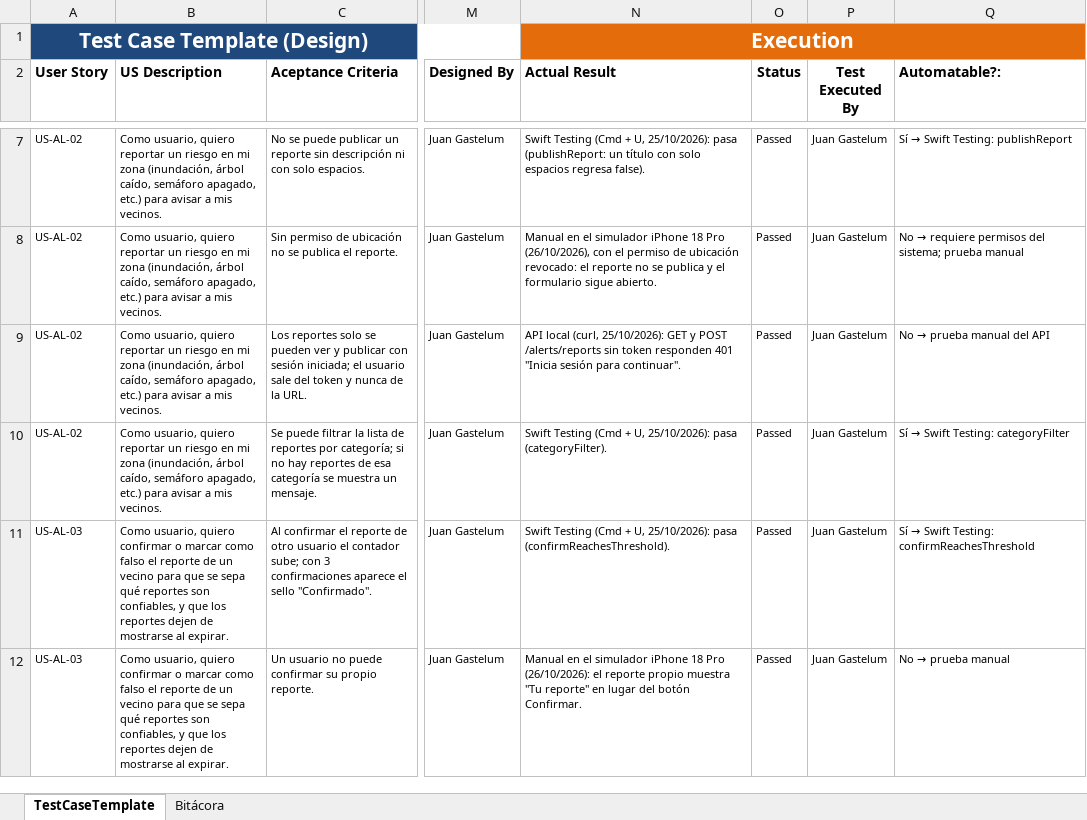
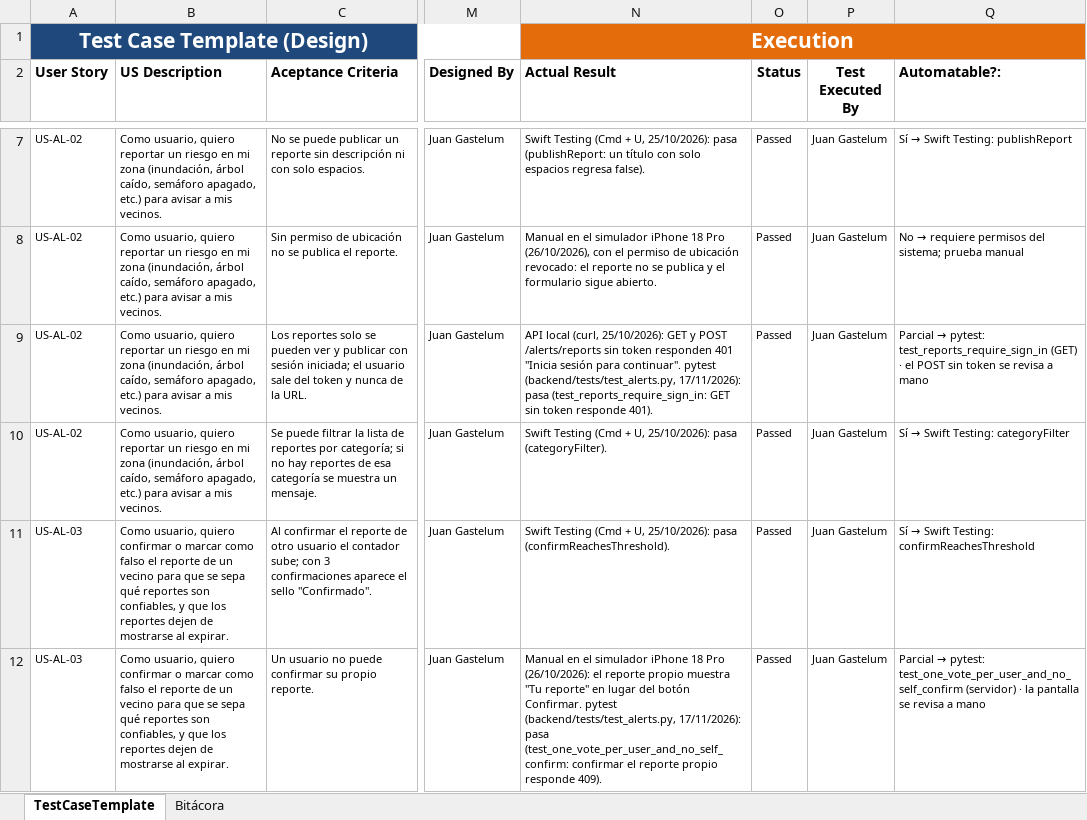
Before and after one commit to Fernando94654/Cruz-Roja-App, an Excel workbook: docs/TestCases_Alertas.xlsx, sheet TestCaseTemplate, drawn as a sheet; only a part is shown, gaps mark what is left out; values as stored, in another font and other column widths than the file's, no borders; the diff covers the shown part only; the diff names each change by its address in the sheet, - before the commit and + after, or states it on an @@ line.

Commit message:
Alertas: tabla de casos de prueba incluye los pytest del backend

```diff
--- a/docs/TestCases_Alertas.xlsx (sheet TestCaseTemplate)
+++ b/docs/TestCases_Alertas.xlsx (sheet TestCaseTemplate)
-N9 (Actual Result): …para continuar".
+N9 (Actual Result): …para continuar". pytest (backend/tests/test_alerts.py, 17/11/2026): pasa (test_reports_require_sign_in: GET sin token responde 401).
@@ Q9 (Automatable?:): No → prueba manual del API → Parcial → pytest: test_reports_require_sign_in (GET) · el POST sin token se revisa a mano @@
-N12 (Actual Result): …botón Confirmar.
+N12 (Actual Result): …botón Confirmar. pytest (backend/tests/test_alerts.py, 17/11/2026): pasa (test_one_vote_per_user_and_no_self_confirm: confirmar el reporte propio responde 409).
@@ Q12 (Automatable?:): No → prueba manual → Parcial → pytest: test_one_vote_per_user_and_no_self_confirm (servidor) · la pantalla se revisa a mano @@
```
Also changed, not shown: 8 edited cells elsewhere in this sheet, sheet Bitácora.
